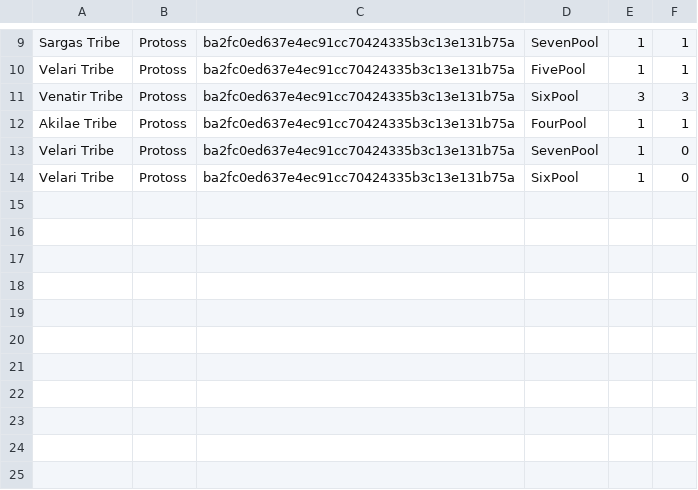
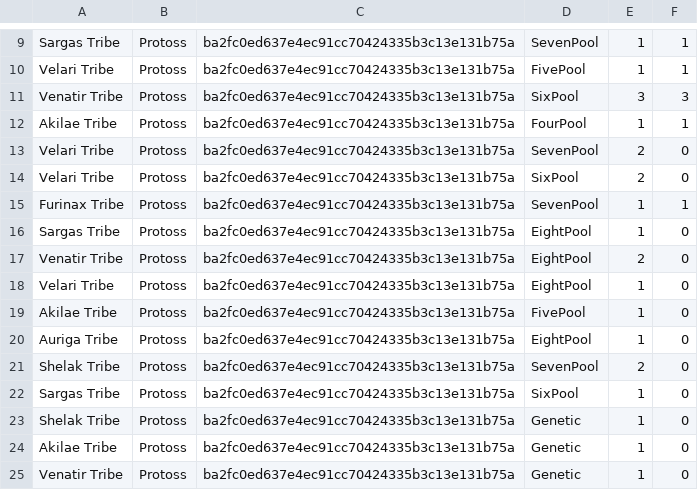
Before and after one commit to Ikkisoad/IkkisoStartcraft, a CSV file: src/starterbot/stats/data/strats-v1.csv, drawn as a sheet; only a part is shown, gaps mark what is left out.

```diff
--- a/src/starterbot/stats/data/strats-v1.csv
+++ b/src/starterbot/stats/data/strats-v1.csv
@@ -12,3 +12,14 @@ Venatir Tribe,Protoss,ba2fc0ed637e4ec91cc70424335b3c13e131b75a,SixPool,3,3
 Akilae Tribe,Protoss,ba2fc0ed637e4ec91cc70424335b3c13e131b75a,FourPool,1,1
-Velari Tribe,Protoss,ba2fc0ed637e4ec91cc70424335b3c13e131b75a,SevenPool,1,0
-Velari Tribe,Protoss,ba2fc0ed637e4ec91cc70424335b3c13e131b75a,SixPool,1,0
+Velari Tribe,Protoss,ba2fc0ed637e4ec91cc70424335b3c13e131b75a,SevenPool,2,0
+Velari Tribe,Protoss,ba2fc0ed637e4ec91cc70424335b3c13e131b75a,SixPool,2,0
+Furinax Tribe,Protoss,ba2fc0ed637e4ec91cc70424335b3c13e131b75a,SevenPool,1,1
+Sargas Tribe,Protoss,ba2fc0ed637e4ec91cc70424335b3c13e131b75a,EightPool,1,0
+Venatir Tribe,Protoss,ba2fc0ed637e4ec91cc70424335b3c13e131b75a,EightPool,2,0
+Velari Tribe,Protoss,ba2fc0ed637e4ec91cc70424335b3c13e131b75a,EightPool,1,0
+Akilae Tribe,Protoss,ba2fc0ed637e4ec91cc70424335b3c13e131b75a,FivePool,1,0
+Auriga Tribe,Protoss,ba2fc0ed637e4ec91cc70424335b3c13e131b75a,EightPool,1,0
+Shelak Tribe,Protoss,ba2fc0ed637e4ec91cc70424335b3c13e131b75a,SevenPool,2,0
+Sargas Tribe,Protoss,ba2fc0ed637e4ec91cc70424335b3c13e131b75a,SixPool,1,0
+Shelak Tribe,Protoss,ba2fc0ed637e4ec91cc70424335b3c13e131b75a,Genetic,1,0
+Akilae Tribe,Protoss,ba2fc0ed637e4ec91cc70424335b3c13e131b75a,Genetic,1,0
+Venatir Tribe,Protoss,ba2fc0ed637e4ec91cc70424335b3c13e131b75a,Genetic,1,0
```
Also changed, not shown: 9 other files.
